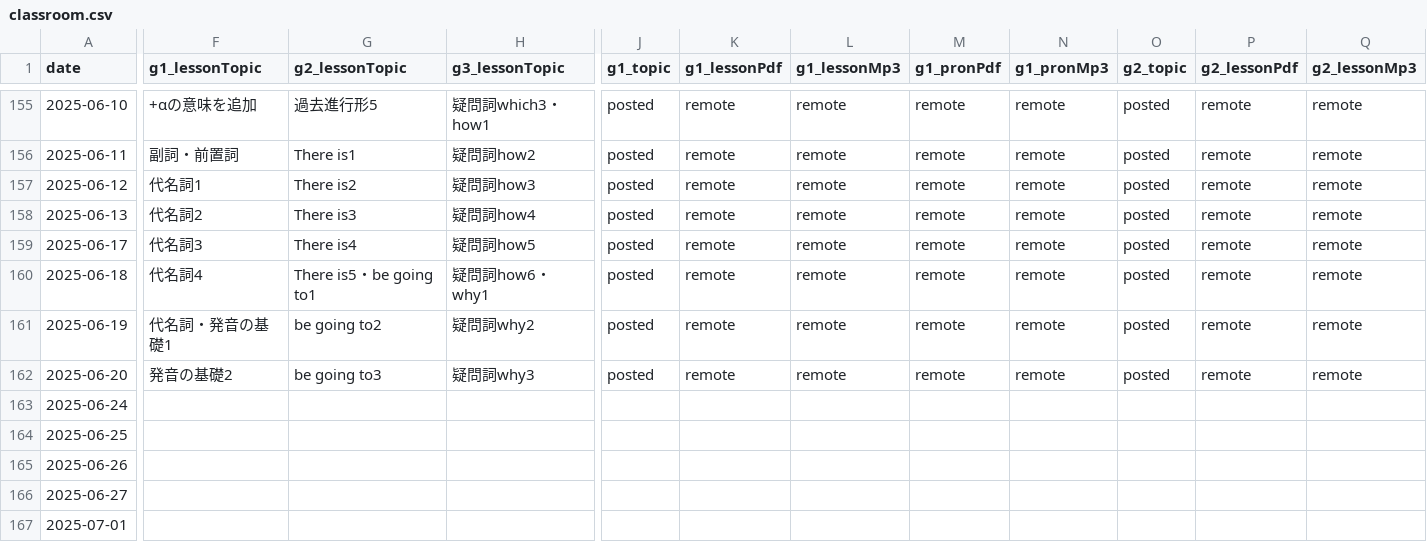
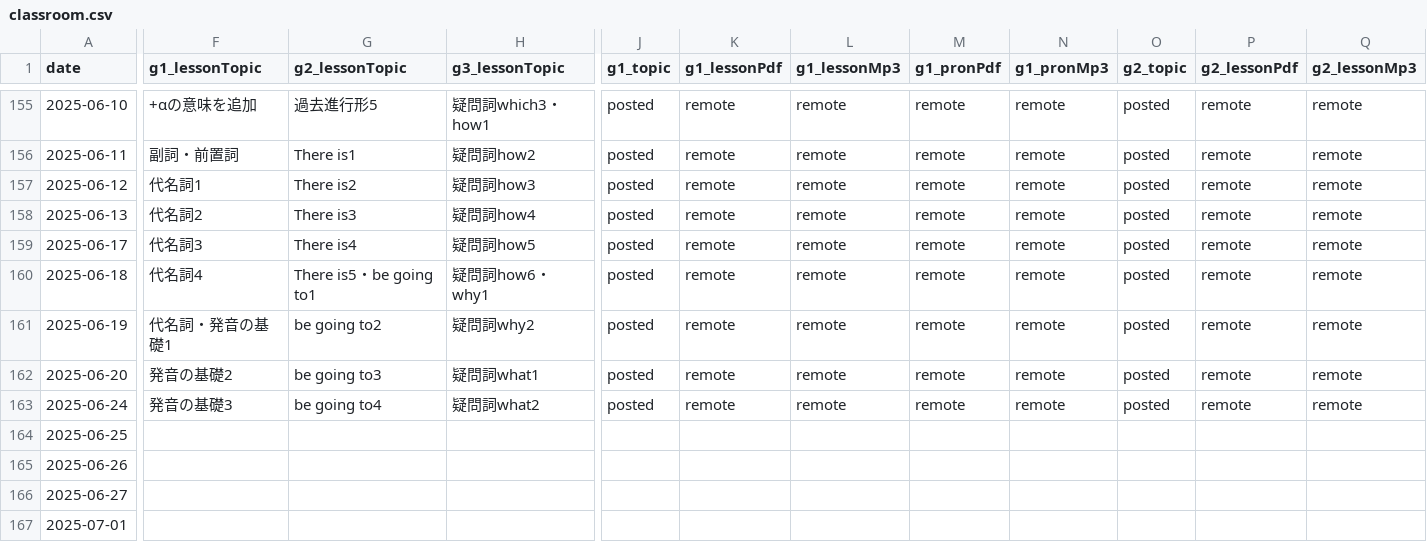
Before and after one commit to iotsuka1958/english_slides, a CSV file: classroom.csv, drawn as a sheet; only a part is shown, gaps mark what is left out; the diff covers the shown part only; the diff names each change by its address in the sheet, - before the commit and + after, or states it on an @@ line.

```diff
--- a/classroom.csv
+++ b/classroom.csv
-H162 (g3_lessonTopic): 疑問詞why3
+H162 (g3_lessonTopic): 疑問詞what1
-F163 (g1_lessonTopic): (empty)
+F163 (g1_lessonTopic): 発音の基礎3
-G163 (g2_lessonTopic): (empty)
+G163 (g2_lessonTopic): be going to4
-H163 (g3_lessonTopic): (empty)
+H163 (g3_lessonTopic): 疑問詞what2
-J163 (g1_topic): (empty)
+J163 (g1_topic): posted
-K163 (g1_lessonPdf): (empty)
+K163 (g1_lessonPdf): remote
-L163 (g1_lessonMp3): (empty)
+L163 (g1_lessonMp3): remote
-M163 (g1_pronPdf): (empty)
+M163 (g1_pronPdf): remote
-N163 (g1_pronMp3): (empty)
+N163 (g1_pronMp3): remote
-O163 (g2_topic): (empty)
+O163 (g2_topic): posted
-P163 (g2_lessonPdf): (empty)
+P163 (g2_lessonPdf): remote
-Q163 (g2_lessonMp3): (empty)
+Q163 (g2_lessonMp3): remote
```
Also changed, not shown: 7 edited cells elsewhere in this file, work_log.csv, 8 other files.
